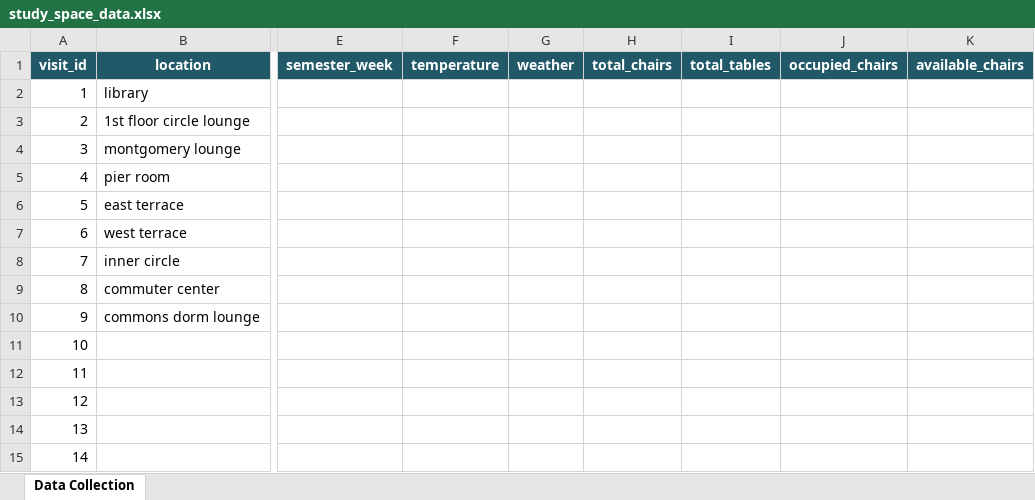
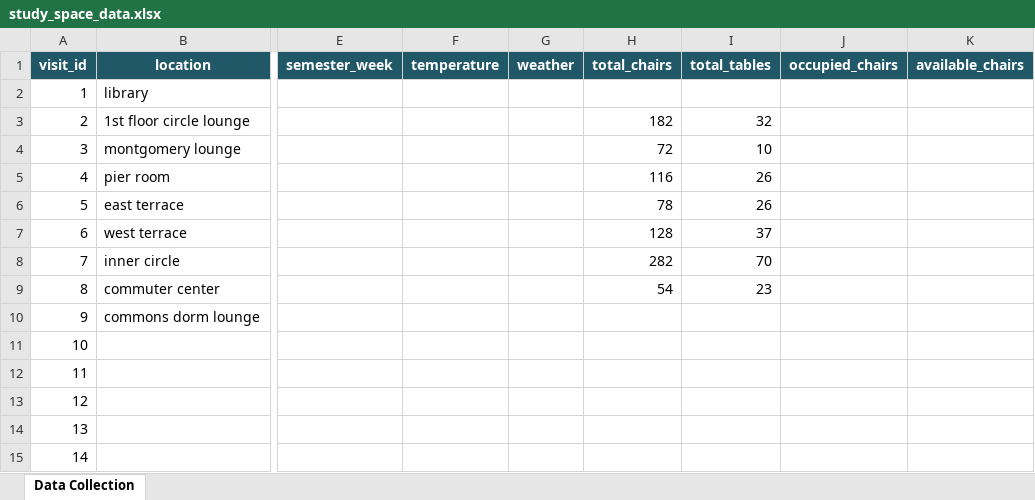
Before and after one commit to RickySaidHi/CS424-Project, an Excel workbook: study_space_data.xlsx, sheet Data Collection, drawn as a sheet; only a part is shown, gaps mark what is left out; values as stored, in another font and other column widths than the file's, no borders; charts and pictures not drawn; the diff names each change by its address in the sheet, - before the commit and + after, or states it on an @@ line.

Commit message:
updated spreadsheet with base values for each area

```diff
--- a/study_space_data.xlsx (sheet Data Collection)
+++ b/study_space_data.xlsx (sheet Data Collection)
-H3 (total_chairs): (empty)
+H3 (total_chairs): 182
-I3 (total_tables): (empty)
+I3 (total_tables): 32
-H4 (total_chairs): (empty)
+H4 (total_chairs): 72
-I4 (total_tables): (empty)
+I4 (total_tables): 10
-H5 (total_chairs): (empty)
+H5 (total_chairs): 116
-I5:I6 (total_tables): (empty)
+I5:I6 (total_tables): 26
-H6 (total_chairs): (empty)
+H6 (total_chairs): 78
-H7 (total_chairs): (empty)
+H7 (total_chairs): 128
-I7 (total_tables): (empty)
+I7 (total_tables): 37
-H8 (total_chairs): (empty)
+H8 (total_chairs): 282
-I8 (total_tables): (empty)
+I8 (total_tables): 70
-H9 (total_chairs): (empty)
+H9 (total_chairs): 54
-I9 (total_tables): (empty)
+I9 (total_tables): 23
```
Also changed, not shown: charts or pictures.
